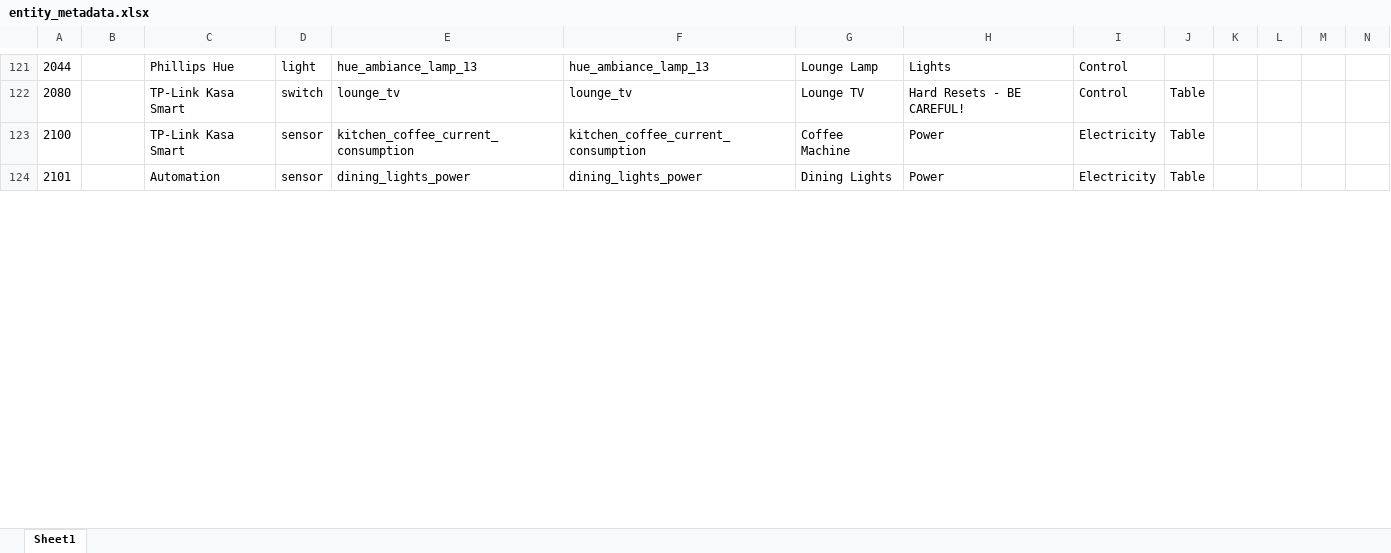
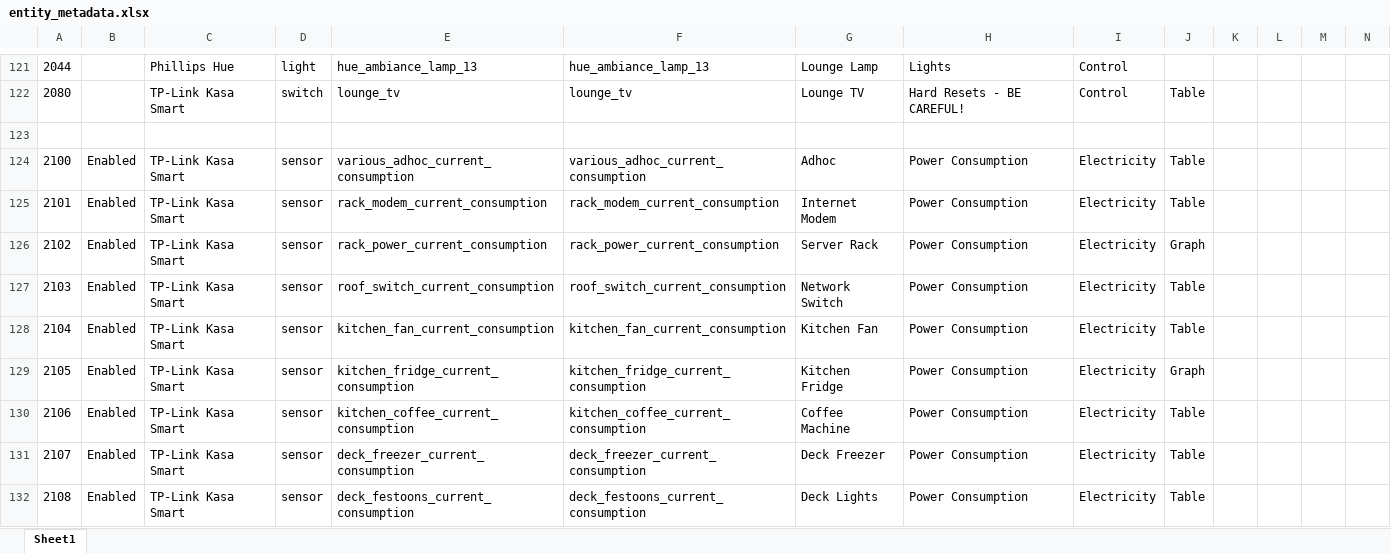
Before and after one commit to ggear/asystem, an Excel workbook: macbook-flo/homeassistant/src/main/resources/entity_metadata.xlsx, sheet Sheet1, drawn as a sheet; only a part is shown, gaps mark what is left out; values as stored, in another font and other column widths than the file's, no borders; table styles not drawn; addresses are those after the commit; rows hold the shown columns only; the diff covers the shown part only; the diff names each change by its address in the sheet, - before the commit and + after, or states it on an @@ line.

```diff
--- a/macbook-flo/homeassistant/src/main/resources/entity_metadata.xlsx (sheet Sheet1)
+++ b/macbook-flo/homeassistant/src/main/resources/entity_metadata.xlsx (sheet Sheet1)
+row 123: (empty)
-B124:B125: (empty)
+B124:B125: Enabled
-E124: kitchen_coffee_current_consumption
+E124: various_adhoc_current_consumption
-F124: kitchen_coffee_current_consumption
+F124: various_adhoc_current_consumption
-G124: Coffee Machine
+G124: Adhoc
-H124:H125: Power
+H124:H125: Power Consumption
-C125: Automation
+C125: TP-Link Kasa Smart
-E125: dining_lights_power
+E125: rack_modem_current_consumption
-F125: dining_lights_power
+F125: rack_modem_current_consumption
-G125: Dining Lights
+G125: Internet Modem
+row 126: 2102 | Enabled | TP-Link Kasa Smart | sensor | rack_power_current_consumption | rack_power_current_consumption | Server Rack | Power Consumption | Electricity | Graph
+row 127: 2103 | Enabled | TP-Link Kasa Smart | sensor | roof_switch_current_consumption | roof_switch_current_consumption | Network Switch | Power Consumption | Electricity | Table
+row 128: 2104 | Enabled | TP-Link Kasa Smart | sensor | kitchen_fan_current_consumption | kitchen_fan_current_consumption | Kitchen Fan | Power Consumption | Electricity | Table
+row 129: 2105 | Enabled | TP-Link Kasa Smart | sensor | kitchen_fridge_current_consumption | kitchen_fridge_current_consumption | Kitchen Fridge | Power Consumption | Electricity | Graph
+row 130: 2106 | Enabled | TP-Link Kasa Smart | sensor | kitchen_coffee_current_consumption | kitchen_coffee_current_consumption | Coffee Machine | Power Consumption | Electricity | Table
+row 131: 2107 | Enabled | TP-Link Kasa Smart | sensor | deck_freezer_current_consumption | deck_freezer_current_consumption | Deck Freezer | Power Consumption | Electricity | Table
+row 132: 2108 | Enabled | TP-Link Kasa Smart | sensor | deck_festoons_current_consumption | deck_festoons_current_consumption | Deck Lights | Power Consumption | Electricity | Table
```
Also changed, not shown: 42 added rows and 39 edited cells elsewhere in this sheet, formulas that keep their value, 5 other files.
